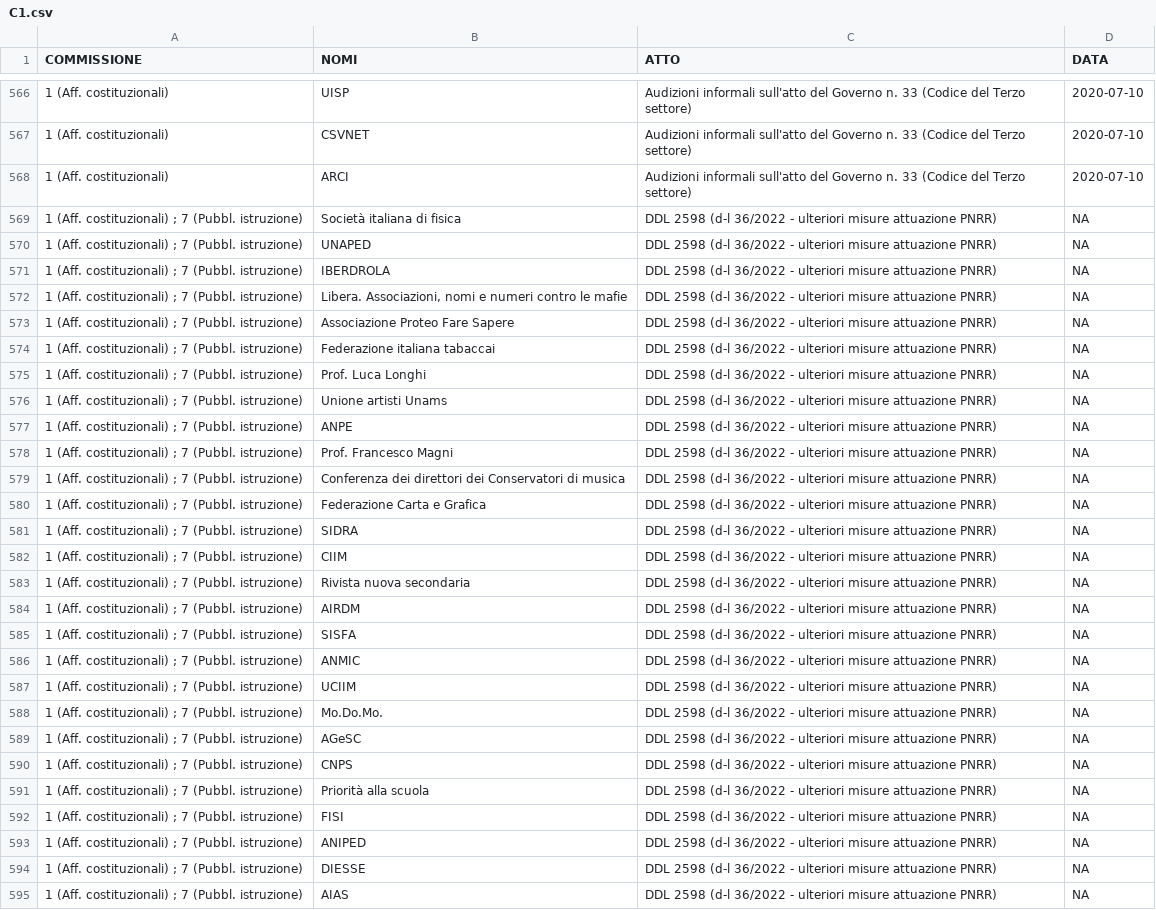
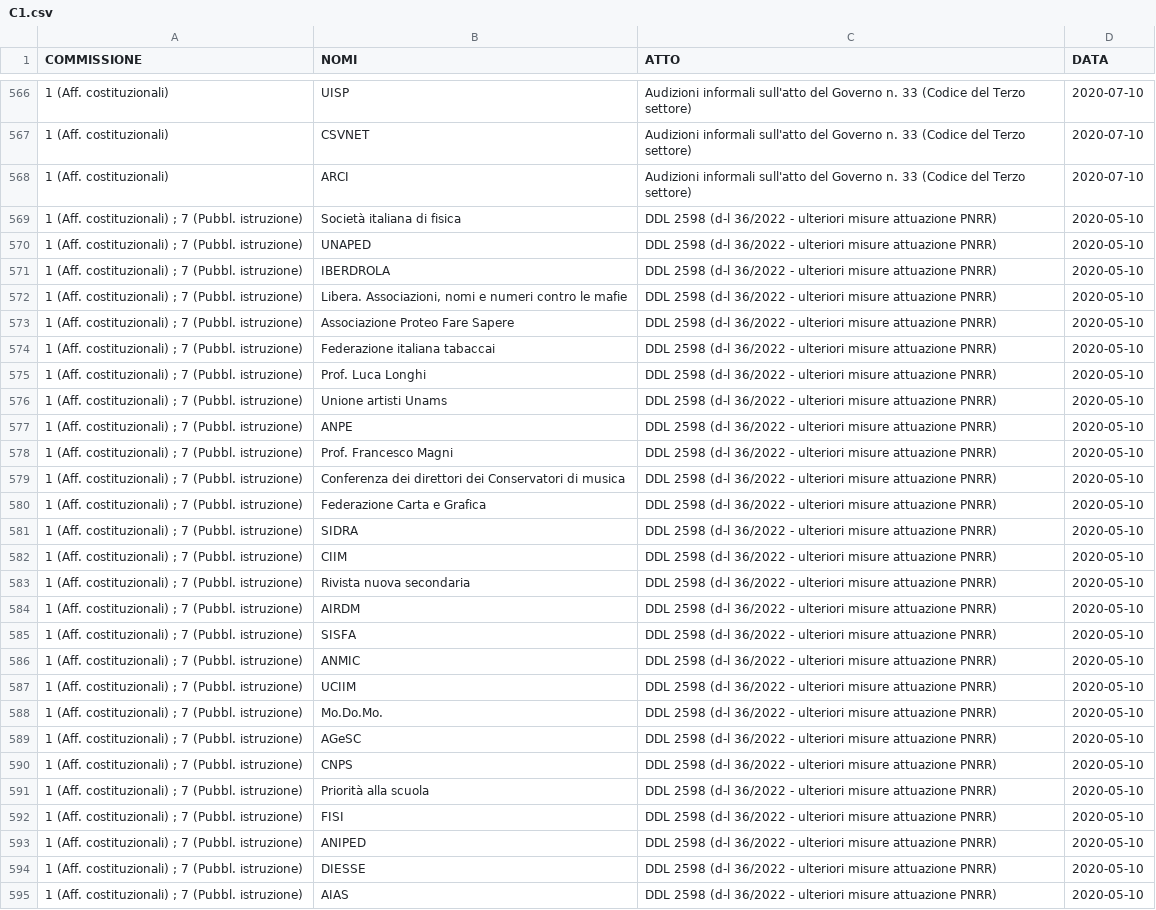
Before and after one commit to simonedeluca/audizioni_informali, a CSV file: data/preprocessed_data/C1.csv, drawn as a sheet; only a part is shown, gaps mark what is left out; the diff covers the shown part only; the diff names each change by its address in the sheet, - before the commit and + after, or states it on an @@ line.

```diff
--- a/data/preprocessed_data/C1.csv
+++ b/data/preprocessed_data/C1.csv
-D569:D595 (DATA): NA
+D569:D595 (DATA): 2020-05-10
```
Also changed, not shown: 55 edited cells elsewhere in this file, 1 other file.
